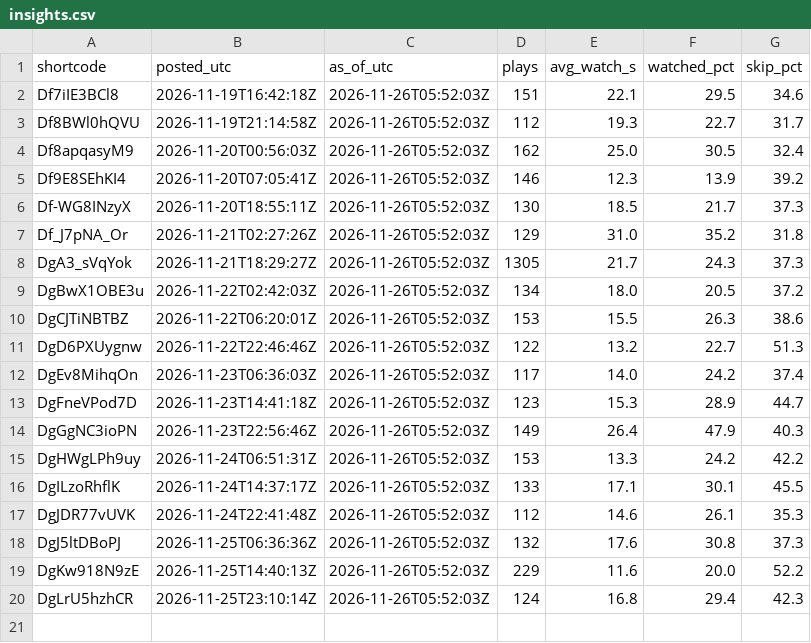
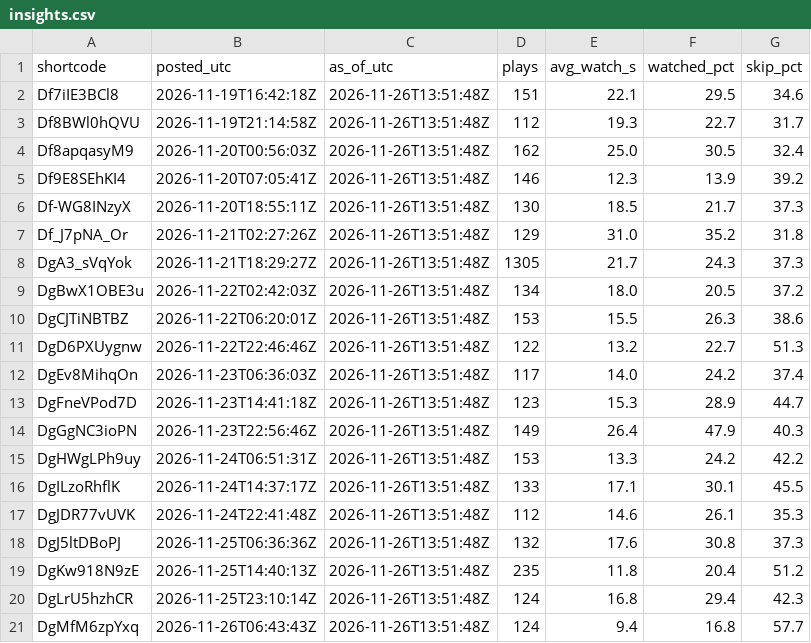
Before and after one commit to lamhy1994/ahead-story-reels, a CSV file: trends/insights.csv, drawn as a sheet.

```diff
--- a/trends/insights.csv
+++ b/trends/insights.csv
@@ -1,20 +1,21 @@
 shortcode,posted_utc,as_of_utc,plays,avg_watch_s,watched_pct,skip_pct
-Df7iIE3BCl8,2026-11-19T16:42:18Z,2026-11-26T05:52:03Z,151,22.1,29.5,34.6
-Df8BWl0hQVU,2026-11-19T21:14:58Z,2026-11-26T05:52:03Z,112,19.3,22.7,31.7
-Df8apqasyM9,2026-11-20T00:56:03Z,2026-11-26T05:52:03Z,162,25.0,30.5,32.4
-Df9E8SEhKI4,2026-11-20T07:05:41Z,2026-11-26T05:52:03Z,146,12.3,13.9,39.2
-Df-WG8INzyX,2026-11-20T18:55:11Z,2026-11-26T05:52:03Z,130,18.5,21.7,37.3
-Df_J7pNA_Or,2026-11-21T02:27:26Z,2026-11-26T05:52:03Z,129,31.0,35.2,31.8
-DgA3_sVqYok,2026-11-21T18:29:27Z,2026-11-26T05:52:03Z,1305,21.7,24.3,37.3
-DgBwX1OBE3u,2026-11-22T02:42:03Z,2026-11-26T05:52:03Z,134,18.0,20.5,37.2
-DgCJTiNBTBZ,2026-11-22T06:20:01Z,2026-11-26T05:52:03Z,153,15.5,26.3,38.6
-DgD6PXUygnw,2026-11-22T22:46:46Z,2026-11-26T05:52:03Z,122,13.2,22.7,51.3
-DgEv8MihqOn,2026-11-23T06:36:03Z,2026-11-26T05:52:03Z,117,14.0,24.2,37.4
-DgFneVPod7D,2026-11-23T14:41:18Z,2026-11-26T05:52:03Z,123,15.3,28.9,44.7
-DgGgNC3ioPN,2026-11-23T22:56:46Z,2026-11-26T05:52:03Z,149,26.4,47.9,40.3
-DgHWgLPh9uy,2026-11-24T06:51:31Z,2026-11-26T05:52:03Z,153,13.3,24.2,42.2
-DgILzoRhflK,2026-11-24T14:37:17Z,2026-11-26T05:52:03Z,133,17.1,30.1,45.5
-DgJDR77vUVK,2026-11-24T22:41:48Z,2026-11-26T05:52:03Z,112,14.6,26.1,35.3
-DgJ5ltDBoPJ,2026-11-25T06:36:36Z,2026-11-26T05:52:03Z,132,17.6,30.8,37.3
-DgKw918N9zE,2026-11-25T14:40:13Z,2026-11-26T05:52:03Z,229,11.6,20.0,52.2
-DgLrU5hzhCR,2026-11-25T23:10:14Z,2026-11-26T05:52:03Z,124,16.8,29.4,42.3
+Df7iIE3BCl8,2026-11-19T16:42:18Z,2026-11-26T13:51:48Z,151,22.1,29.5,34.6
+Df8BWl0hQVU,2026-11-19T21:14:58Z,2026-11-26T13:51:48Z,112,19.3,22.7,31.7
+Df8apqasyM9,2026-11-20T00:56:03Z,2026-11-26T13:51:48Z,162,25.0,30.5,32.4
+Df9E8SEhKI4,2026-11-20T07:05:41Z,2026-11-26T13:51:48Z,146,12.3,13.9,39.2
+Df-WG8INzyX,2026-11-20T18:55:11Z,2026-11-26T13:51:48Z,130,18.5,21.7,37.3
+Df_J7pNA_Or,2026-11-21T02:27:26Z,2026-11-26T13:51:48Z,129,31.0,35.2,31.8
+DgA3_sVqYok,2026-11-21T18:29:27Z,2026-11-26T13:51:48Z,1305,21.7,24.3,37.3
+DgBwX1OBE3u,2026-11-22T02:42:03Z,2026-11-26T13:51:48Z,134,18.0,20.5,37.2
+DgCJTiNBTBZ,2026-11-22T06:20:01Z,2026-11-26T13:51:48Z,153,15.5,26.3,38.6
+DgD6PXUygnw,2026-11-22T22:46:46Z,2026-11-26T13:51:48Z,122,13.2,22.7,51.3
+DgEv8MihqOn,2026-11-23T06:36:03Z,2026-11-26T13:51:48Z,117,14.0,24.2,37.4
+DgFneVPod7D,2026-11-23T14:41:18Z,2026-11-26T13:51:48Z,123,15.3,28.9,44.7
+DgGgNC3ioPN,2026-11-23T22:56:46Z,2026-11-26T13:51:48Z,149,26.4,47.9,40.3
+DgHWgLPh9uy,2026-11-24T06:51:31Z,2026-11-26T13:51:48Z,153,13.3,24.2,42.2
+DgILzoRhflK,2026-11-24T14:37:17Z,2026-11-26T13:51:48Z,133,17.1,30.1,45.5
+DgJDR77vUVK,2026-11-24T22:41:48Z,2026-11-26T13:51:48Z,112,14.6,26.1,35.3
+DgJ5ltDBoPJ,2026-11-25T06:36:36Z,2026-11-26T13:51:48Z,132,17.6,30.8,37.3
+DgKw918N9zE,2026-11-25T14:40:13Z,2026-11-26T13:51:48Z,235,11.8,20.4,51.2
+DgLrU5hzhCR,2026-11-25T23:10:14Z,2026-11-26T13:51:48Z,124,16.8,29.4,42.3
+DgMfM6zpYxq,2026-11-26T06:43:43Z,2026-11-26T13:51:48Z,124,9.4,16.8,57.7
```
Also changed, not shown: 1 other file.
